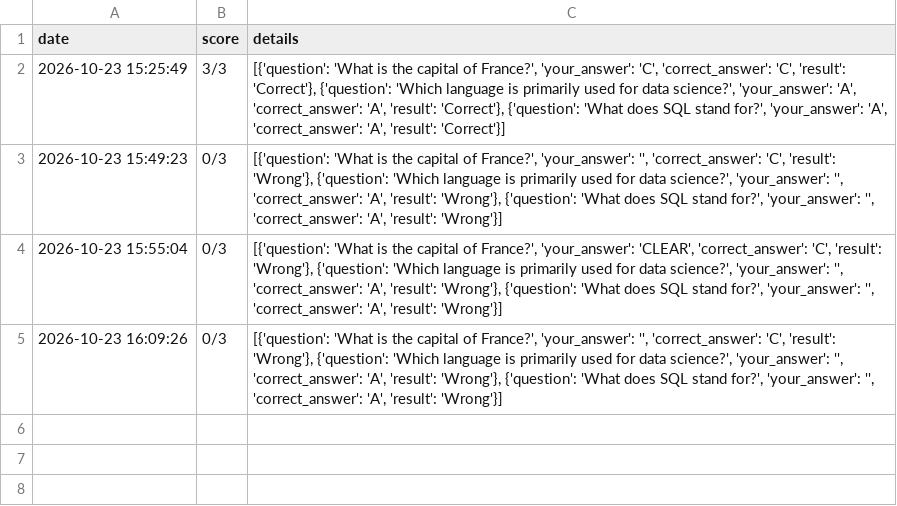
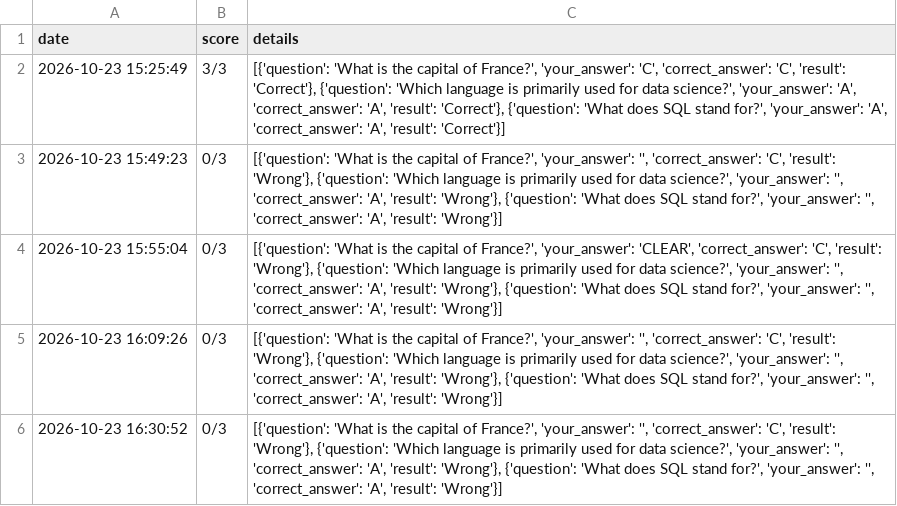
Before and after one commit to Eli-64-3/coding-with-eli, a CSV file: quiz_history.csv, drawn as a sheet; the diff names each change by its address in the sheet, - before the commit and + after, or states it on an @@ line.

```diff
--- a/quiz_history.csv
+++ b/quiz_history.csv
+row 6: 2026-10-23 16:30:52 | 0/3 | [{'question': 'What is the capital of France?', 'your_answer': '', 'correct_answer': 'C', 'result': 'Wrong'}, {'question': 'Which language is primarily used for data science?', 'your_answer': '', 'correct_answer': 'A', 'result': 'Wrong'}, {'question': 'What does SQL stand for?', 'your_answer': '', 'correct_answer': 'A', 'result': 'Wrong'}]
```
Also changed, not shown: 1 other file.
